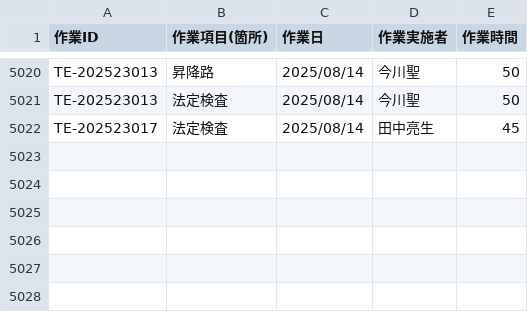
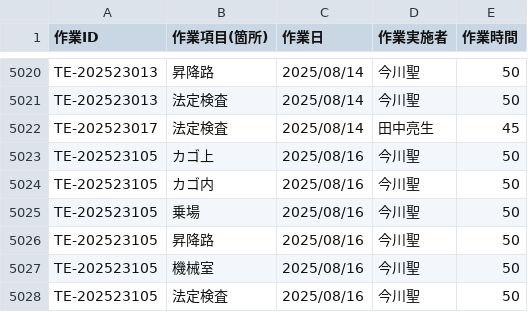
Before and after one commit to otameshi-web/kousu-app, a CSV file: data/検査工数データ.csv, drawn as a sheet; only a part is shown, gaps mark what is left out.

Commit message:
自動更新: 検査工数データ (2025-08-16 16:05:07)

```diff
--- a/data/検査工数データ.csv
+++ b/data/検査工数データ.csv
@@ -5022 +5022,7 @@ TE-202523013,法定検査,2025/08/14,今川聖,50
 TE-202523017,法定検査,2025/08/14,田中亮生,45
+TE-202523105,カゴ上,2025/08/16,今川聖,50
+TE-202523105,カゴ内,2025/08/16,今川聖,50
+TE-202523105,乗場,2025/08/16,今川聖,50
+TE-202523105,昇降路,2025/08/16,今川聖,50
+TE-202523105,機械室,2025/08/16,今川聖,50
+TE-202523105,法定検査,2025/08/16,今川聖,50
```
